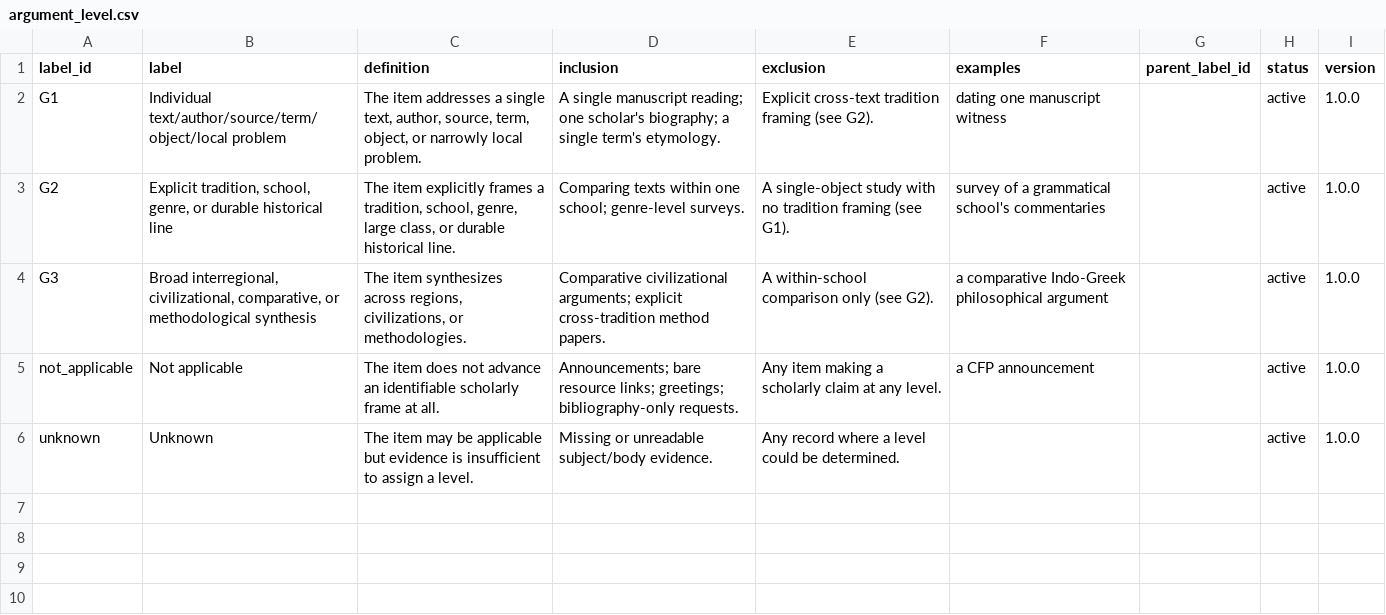
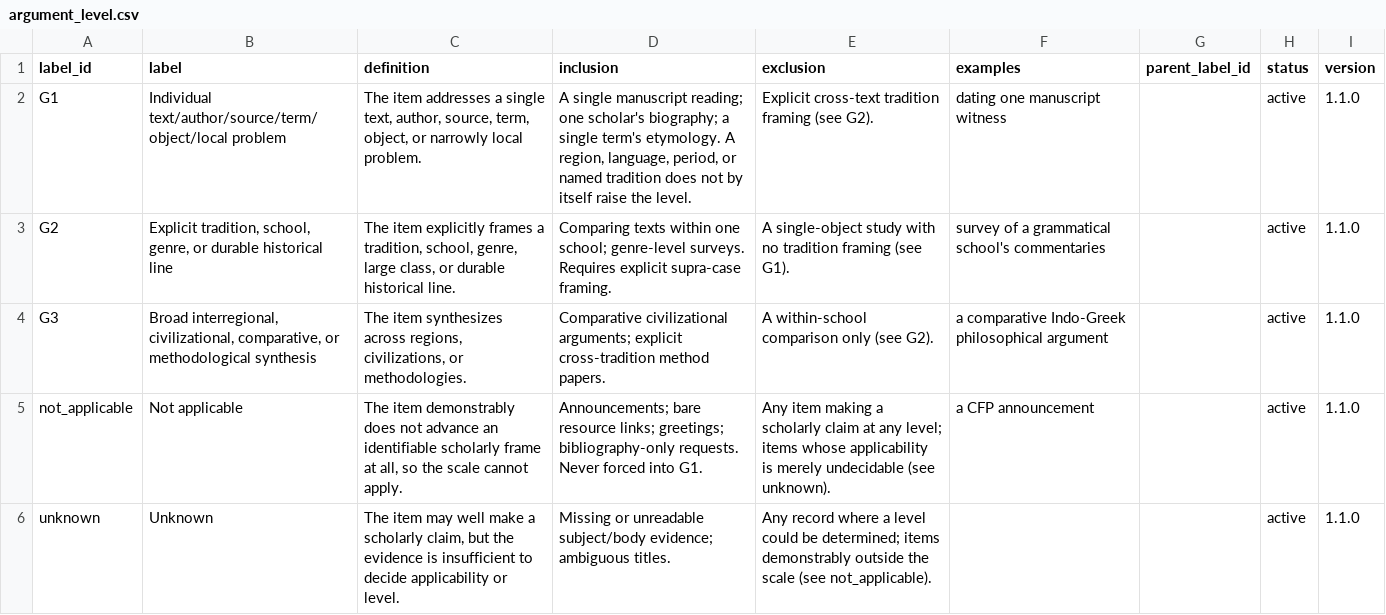
Before and after one commit to gasyoun/IndologyScholars, a CSV file: community_lenses/codebooks/argument_level.csv, drawn as a sheet.

```diff
--- a/community_lenses/codebooks/argument_level.csv
+++ b/community_lenses/codebooks/argument_level.csv
@@ -1,6 +1,6 @@
 label_id,label,definition,inclusion,exclusion,examples,parent_label_id,status,version
-G1,Individual text/author/source/term/object/local problem,"The item addresses a single text, author, source, term, object, or narrowly local problem.",A single manuscript reading; one scholar's biography; a single term's etymology.,Explicit cross-text tradition framing (see G2).,dating one manuscript witness,,active,1.0.0
-G2,"Explicit tradition, school, genre, or durable historical line","The item explicitly frames a tradition, school, genre, large class, or durable historical line.",Comparing texts within one school; genre-level surveys.,A single-object study with no tradition framing (see G1).,survey of a grammatical school's commentaries,,active,1.0.0
-G3,"Broad interregional, civilizational, comparative, or methodological synthesis","The item synthesizes across regions, civilizations, or methodologies.",Comparative civilizational arguments; explicit cross-tradition method papers.,A within-school comparison only (see G2).,a comparative Indo-Greek philosophical argument,,active,1.0.0
-not_applicable,Not applicable,The item does not advance an identifiable scholarly frame at all.,Announcements; bare resource links; greetings; bibliography-only requests.,Any item making a scholarly claim at any level.,a CFP announcement,,active,1.0.0
-unknown,Unknown,The item may be applicable but evidence is insufficient to assign a level.,Missing or unreadable subject/body evidence.,Any record where a level could be determined.,,,active,1.0.0
+G1,Individual text/author/source/term/object/local problem,"The item addresses a single text, author, source, term, object, or narrowly local problem.","A single manuscript reading; one scholar's biography; a single term's etymology. A region, language, period, or named tradition does not by itself raise the level.",Explicit cross-text tradition framing (see G2).,dating one manuscript witness,,active,1.1.0
+G2,"Explicit tradition, school, genre, or durable historical line","The item explicitly frames a tradition, school, genre, large class, or durable historical line.",Comparing texts within one school; genre-level surveys. Requires explicit supra-case framing.,A single-object study with no tradition framing (see G1).,survey of a grammatical school's commentaries,,active,1.1.0
+G3,"Broad interregional, civilizational, comparative, or methodological synthesis","The item synthesizes across regions, civilizations, or methodologies.",Comparative civilizational arguments; explicit cross-tradition method papers.,A within-school comparison only (see G2).,a comparative Indo-Greek philosophical argument,,active,1.1.0
+not_applicable,Not applicable,"The item demonstrably does not advance an identifiable scholarly frame at all, so the scale cannot apply.","Announcements; bare resource links; greetings; bibliography-only requests. Never forced into G1.","Any item making a scholarly claim at any level; items whose applicability is merely undecidable (see unknown).",a CFP announcement,,active,1.1.0
+unknown,Unknown,"The item may well make a scholarly claim, but the evidence is insufficient to decide applicability or level.",Missing or unreadable subject/body evidence; ambiguous titles.,"Any record where a level could be determined; items demonstrably outside the scale (see not_applicable).",,,active,1.1.0
```
Also changed, not shown: community_lenses/codebooks/community_function.csv, 25 other files.
